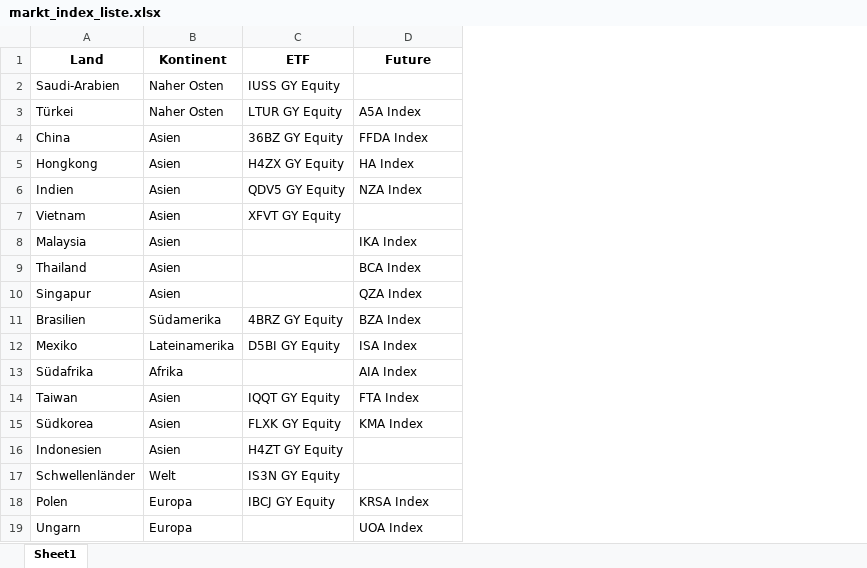
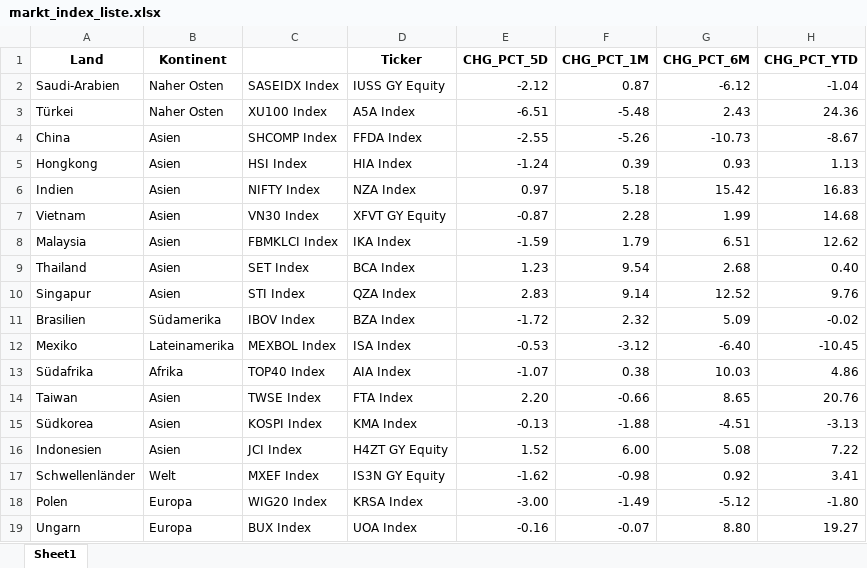
Before and after one commit to ssymhoven/megatrends, an Excel workbook: markt_index_liste.xlsx, sheet Sheet1, drawn as a sheet; values as stored, in another font and other column widths than the file's, no borders; conditional formats not drawn; removed rows and columns are numbered as before the commit, all else as after; the diff names each change by its address in the sheet, - before the commit and + after, or states it on an @@ line.

```diff
--- a/markt_index_liste.xlsx (sheet Sheet1)
+++ b/markt_index_liste.xlsx (sheet Sheet1)
-column C (ETF), rows 2-18: IUSS GY Equity | LTUR GY Equity | 36BZ GY Equity | H4ZX GY Equity | QDV5 GY Equity | XFVT GY Equity |  |  |  | 4BRZ GY Equity | D5BI GY Equity |  | IQQT GY Equity | FLXK GY Equity | H4ZT GY Equity | IS3N GY Equity | IBCJ GY Equity
+column C, rows 2-19: SASEIDX Index | XU100 Index | SHCOMP Index | HSI Index | NIFTY Index | VN30 Index | FBMKLCI Index | SET Index | STI Index | IBOV Index | MEXBOL Index | TOP40 Index | TWSE Index | KOSPI Index | JCI Index | MXEF Index | WIG20 Index | BUX Index
+column E (CHG_PCT_5D), rows 2-19: -2.12 | -6.51 | -2.55 | -1.24 | 0.97 | -0.87 | -1.59 | 1.23 | 2.83 | -1.72 | -0.53 | -1.07 | 2.20 | -0.13 | 1.52 | -1.62 | -3.00 | -0.16
+column F (CHG_PCT_1M), rows 2-19: 0.87 | -5.48 | -5.26 | 0.39 | 5.18 | 2.28 | 1.79 | 9.54 | 9.14 | 2.32 | -3.12 | 0.38 | -0.66 | -1.88 | 6.00 | -0.98 | -1.49 | -0.07
+column G (CHG_PCT_6M), rows 2-19: -6.12 | 2.43 | -10.73 | 0.93 | 15.42 | 1.99 | 6.51 | 2.68 | 12.52 | 5.09 | -6.40 | 10.03 | 8.65 | -4.51 | 5.08 | 0.92 | -5.12 | 8.80
+column H (CHG_PCT_YTD), rows 2-19: -1.04 | 24.36 | -8.67 | 1.13 | 16.83 | 14.68 | 12.62 | 0.40 | 9.76 | -0.02 | -10.45 | 4.86 | 20.76 | -3.13 | 7.22 | 3.41 | -1.80 | 19.27
-D1: Future
+D1: Ticker
-D2 (Ticker): (empty)
+D2 (Ticker): IUSS GY Equity
-D5 (Ticker): HA Index
+D5 (Ticker): HIA Index
-D7 (Ticker): (empty)
+D7 (Ticker): XFVT GY Equity
-D16 (Ticker): (empty)
+D16 (Ticker): H4ZT GY Equity
-D17 (Ticker): (empty)
+D17 (Ticker): IS3N GY Equity
```
Also changed, not shown: megatrends.xlsx, 2 other files.
